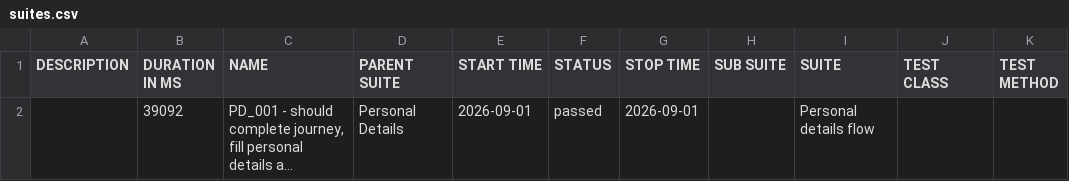
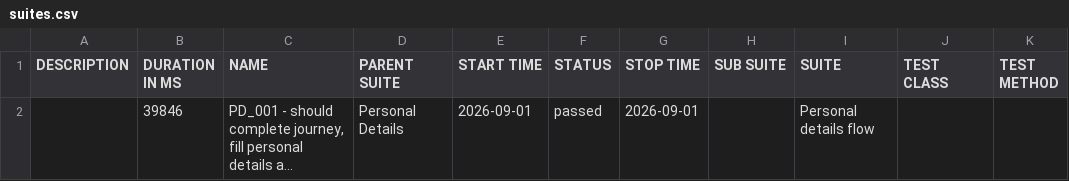
Before and after one commit to Rajat-Shakya/DigitalLandingAutomation-allure-report, a CSV file: data/suites.csv, drawn as a sheet; long unchanged cells end in …; the diff names each change by its address in the sheet, - before the commit and + after, or states it on an @@ line.

```diff
--- a/data/suites.csv
+++ b/data/suites.csv
-B2 (DURATION IN MS): 39092
+B2 (DURATION IN MS): 39846
```
Also changed, not shown: 20 other files.
